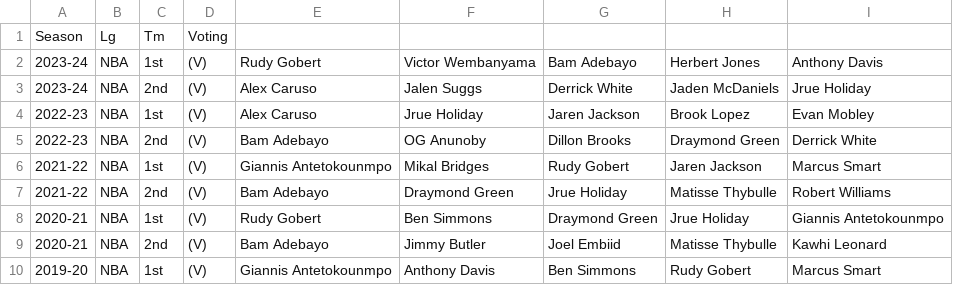
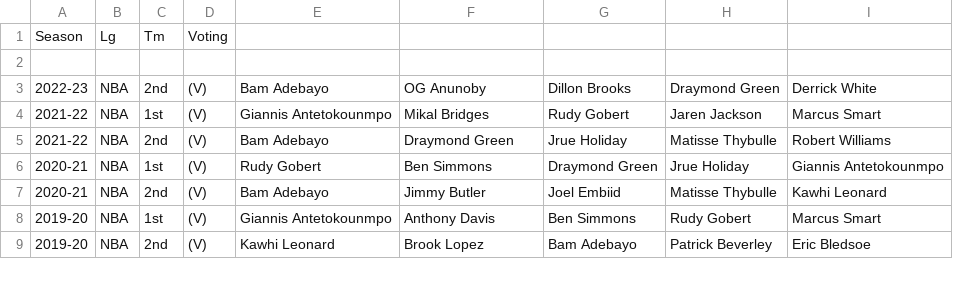
Before and after one commit to SawyerKaye/hw1, a CSV file: All-Def - Sheet1.csv, drawn as a sheet; only a part is shown; the shorter side is filled out with more unchanged rows.

Commit message:
Deleted Gobert and Caruso

```diff
--- a/All-Def - Sheet1.csv
+++ b/All-Def - Sheet1.csv
@@ -1,5 +1,3 @@
 Season,Lg,Tm,Voting,,,,,
-2023-24,NBA,1st,(V),Rudy Gobert,Victor Wembanyama,Bam Adebayo,Herbert Jones,Anthony Davis
-2023-24,NBA,2nd,(V),Alex Caruso,Jalen Suggs,Derrick White,Jaden McDaniels,Jrue Holiday
-2022-23,NBA,1st,(V),Alex Caruso,Jrue Holiday,Jaren Jackson,Brook Lopez,Evan Mobley
+
 2022-23,NBA,2nd,(V),Bam Adebayo,OG Anunoby,Dillon Brooks,Draymond Green,Derrick White
```
